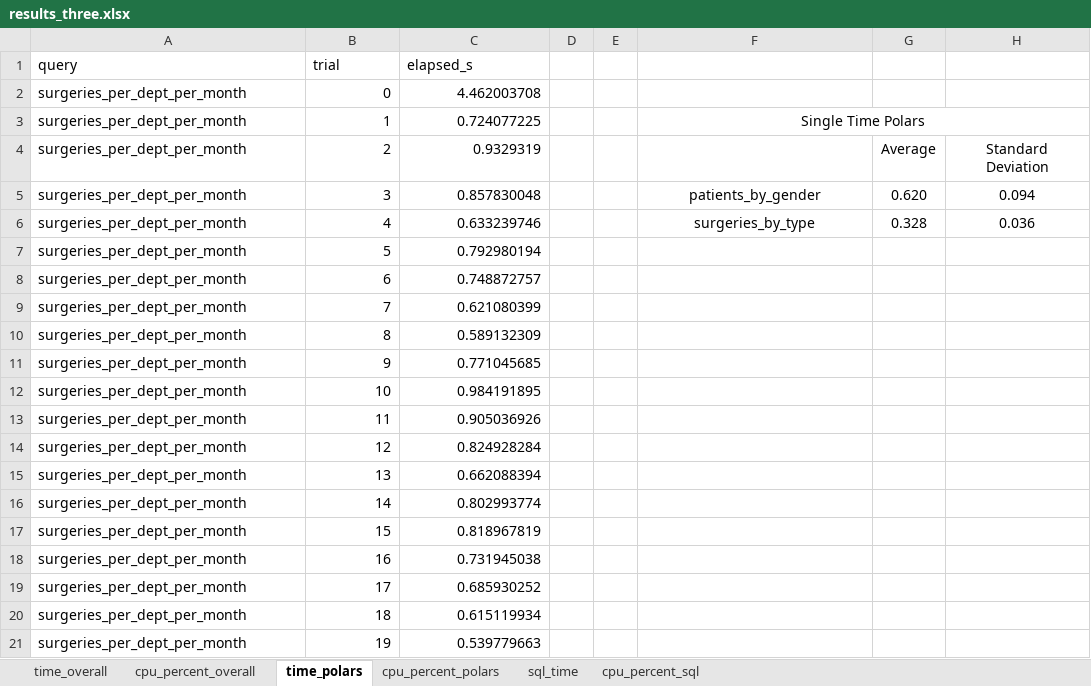
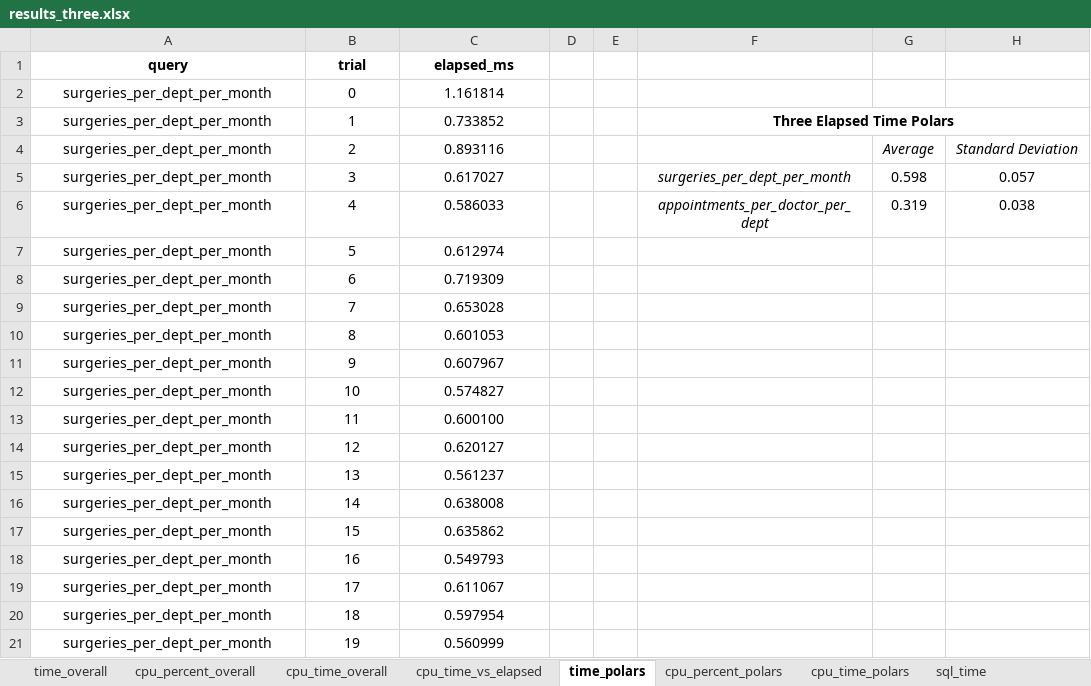
Before and after one commit to ldupleich/LeticiaCapstone, an Excel workbook: results_three/results_three.xlsx, sheet time_polars, drawn as a sheet; only a part is shown; values as stored, in another font and other column widths than the file's, no borders; the diff covers the shown part only; the diff names each change by its address in the sheet, - before the commit and + after, or states it on an @@ line.

Commit message:
Add CPU time to results, and make them neater

```diff
--- a/results_three/results_three.xlsx (sheet time_polars)
+++ b/results_three/results_three.xlsx (sheet time_polars)
@@ sheet tab unhidden: cpu_time_overall @@
+sheet tab: cpu_time_vs_elapsed
+sheet tab: cpu_time_polars
@@ A1:C1 alignment: left → center, bold: off → on @@
-C1: elapsed_s
+C1: elapsed_ms
-A2:A21 alignment: left
+A2:A21 alignment: center
-B2:C21 alignment: right
+B2:C21 alignment: center
-C2 (elapsed_ms): 4.462003708
+C2 (elapsed_ms): 1.161814
-C3 (elapsed_ms): 0.724077225
+C3 (elapsed_ms): 0.733852
-F3: Single Time Polars
+F3: Three Elapsed Time Polars
-F3 bold: off
+F3 bold: on
-C4 (elapsed_ms): 0.9329319
+C4 (elapsed_ms): 0.893116
-G4:H4 italic: off
+G4:H4 italic: on
-C5 (elapsed_ms): 0.857830048
+C5 (elapsed_ms): 0.617027
-F5: patients_by_gender
+F5: surgeries_per_dept_per_month
-F5:F6 italic: off
+F5:F6 italic: on
-G5: 0.620
+G5: 0.598
-H5: 0.094
+H5: 0.057
-C6 (elapsed_ms): 0.633239746
+C6 (elapsed_ms): 0.586033
-F6: surgeries_by_type
+F6: appointments_per_doctor_per_dept
-G6: 0.328
+G6: 0.319
-H6: 0.036
+H6: 0.038
-C7 (elapsed_ms): 0.792980194
+C7 (elapsed_ms): 0.612974
-C8 (elapsed_ms): 0.748872757
+C8 (elapsed_ms): 0.719309
-C9 (elapsed_ms): 0.621080399
+C9 (elapsed_ms): 0.653028
-C10 (elapsed_ms): 0.589132309
+C10 (elapsed_ms): 0.601053
-C11 (elapsed_ms): 0.771045685
+C11 (elapsed_ms): 0.607967
-C12 (elapsed_ms): 0.984191895
+C12 (elapsed_ms): 0.574827
-C13 (elapsed_ms): 0.905036926
+C13 (elapsed_ms): 0.600100
-C14 (elapsed_ms): 0.824928284
+C14 (elapsed_ms): 0.620127
-C15 (elapsed_ms): 0.662088394
+C15 (elapsed_ms): 0.561237
-C16 (elapsed_ms): 0.802993774
+C16 (elapsed_ms): 0.638008
-C17 (elapsed_ms): 0.818967819
+C17 (elapsed_ms): 0.635862
-C18 (elapsed_ms): 0.731945038
+C18 (elapsed_ms): 0.549793
-C19 (elapsed_ms): 0.685930252
+C19 (elapsed_ms): 0.611067
-C20 (elapsed_ms): 0.615119934
+C20 (elapsed_ms): 0.597954
-C21 (elapsed_ms): 0.539779663
+C21 (elapsed_ms): 0.560999
```
Also changed, not shown: 180 edited cells and cell formats elsewhere in this sheet, sheet sql_time, sheet cpu_percent_sql, sheet cpu_percent_polars, sheet time_overall, sheet cpu_percent_overall, other sheet tabs, charts or pictures, results_single/results_single.xlsx, results_two/results_two.xlsx, 25 other files.
